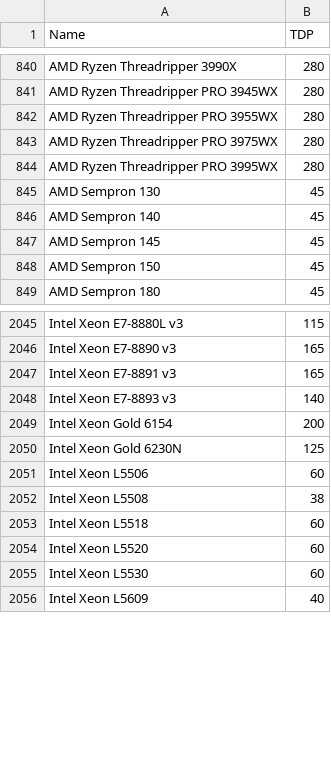
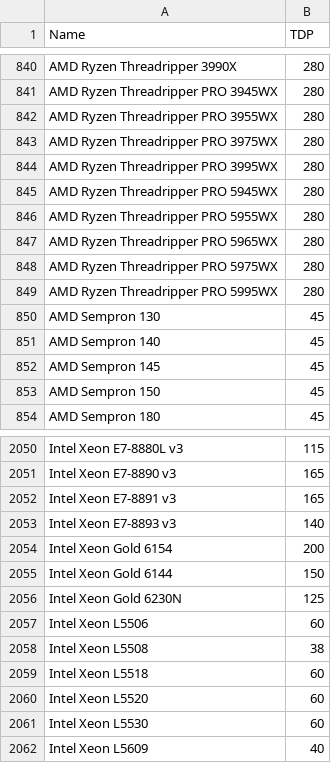
Before and after one commit to mlco2/codecarbon, a CSV file: codecarbon/data/hardware/cpu_power.csv, drawn as a sheet; only a part is shown, gaps mark what is left out.

Commit message:
Add 5* series for AMD Ryzen Threadripper CPUs
A single list is here currently: https://www.amd.com/en/processors/ryzen-threadripper-pro

Individual CPUs can be found if desired: https://www.amd.com/en/product/11791

Also added Intel Gold 6144: https://www.intel.com/content/www/us/en/products/sku/124943/intel-xeon-gold-6144-processor-24-75m-cache-3-50-ghz/specifications.html

```diff
--- a/codecarbon/data/hardware/cpu_power.csv
+++ b/codecarbon/data/hardware/cpu_power.csv
@@ -844,2 +844,7 @@ AMD Ryzen Threadripper PRO 3975WX,280
 AMD Ryzen Threadripper PRO 3995WX,280
+AMD Ryzen Threadripper PRO 5945WX,280
+AMD Ryzen Threadripper PRO 5955WX,280
+AMD Ryzen Threadripper PRO 5965WX,280
+AMD Ryzen Threadripper PRO 5975WX,280
+AMD Ryzen Threadripper PRO 5995WX,280
 AMD Sempron 130,45
@@ -2049,2 +2054,3 @@ Intel Xeon E7-8893 v3,140
 Intel Xeon Gold 6154,200
+Intel Xeon Gold 6144,150
 Intel Xeon Gold 6230N,125
```
